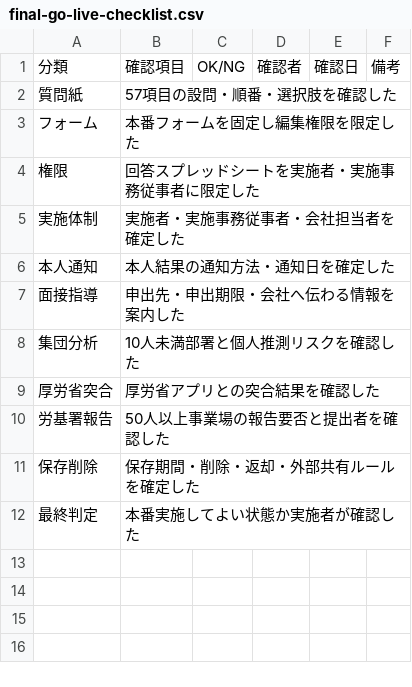
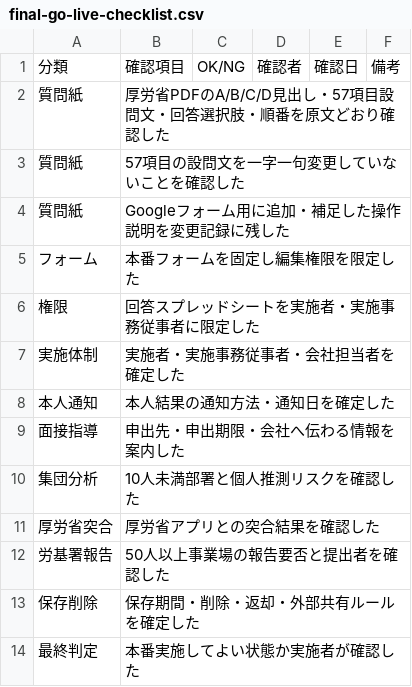
Before and after one commit to ob198-cpu/stresscheck, a CSV file: infom-lp-sample/final-go-live-checklist.csv, drawn as a sheet.

```diff
--- a/infom-lp-sample/final-go-live-checklist.csv
+++ b/infom-lp-sample/final-go-live-checklist.csv
@@ -1,3 +1,5 @@
 分類,確認項目,OK/NG,確認者,確認日,備考
-質問紙,57項目の設問・順番・選択肢を確認した,,,,
+質問紙,厚労省PDFのA/B/C/D見出し・57項目設問文・回答選択肢・順番を原文どおり確認した,,,,
+質問紙,57項目の設問文を一字一句変更していないことを確認した,,,,
+質問紙,Googleフォーム用に追加・補足した操作説明を変更記録に残した,,,,
 フォーム,本番フォームを固定し編集権限を限定した,,,,
```
Also changed, not shown: infom-lp-sample/service-scope-confirmation.csv, infom-lp-sample/stress-check-preparation-checklist.csv, 7 other files.
